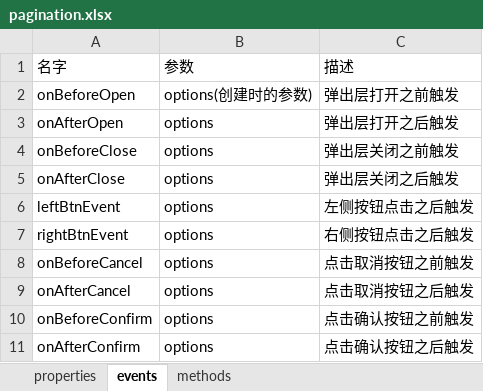
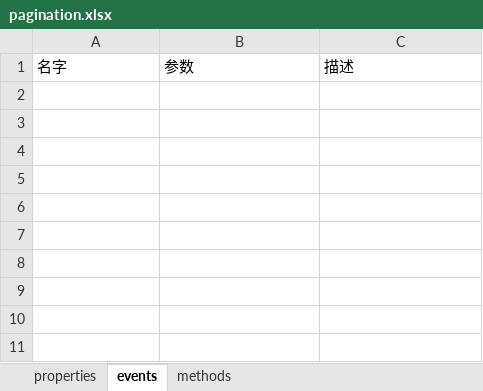
Before and after one commit to ServisionFrontend/servision-ui, an Excel workbook: api-doc/pagination.xlsx, sheet events, drawn as a sheet; values as stored, in another font and other column widths than the file's, no borders; the diff names each change by its address in the sheet, - before the commit and + after, or states it on an @@ line.

```diff
--- a/api-doc/pagination.xlsx (sheet events)
+++ b/api-doc/pagination.xlsx (sheet events)
-row 2: onBeforeOpen | options(创建时的参数) | 弹出层打开之前触发
-row 3: onAfterOpen | options | 弹出层打开之后触发
-row 4: onBeforeClose | options | 弹出层关闭之前触发
-row 5: onAfterClose | options | 弹出层关闭之后触发
-row 6: leftBtnEvent | options | 左侧按钮点击之后触发
-row 7: rightBtnEvent | options | 右侧按钮点击之后触发
-row 8: onBeforeCancel | options | 点击取消按钮之前触发
-row 9: onAfterCancel | options | 点击取消按钮之后触发
-row 10: onBeforeConfirm | options | 点击确认按钮之前触发
-row 11: onAfterConfirm | options | 点击确认按钮之后触发
```
Also changed, not shown: sheet properties, sheet methods, api-doc/grid.xlsx, api-doc/query.xlsx, 12 other files.
